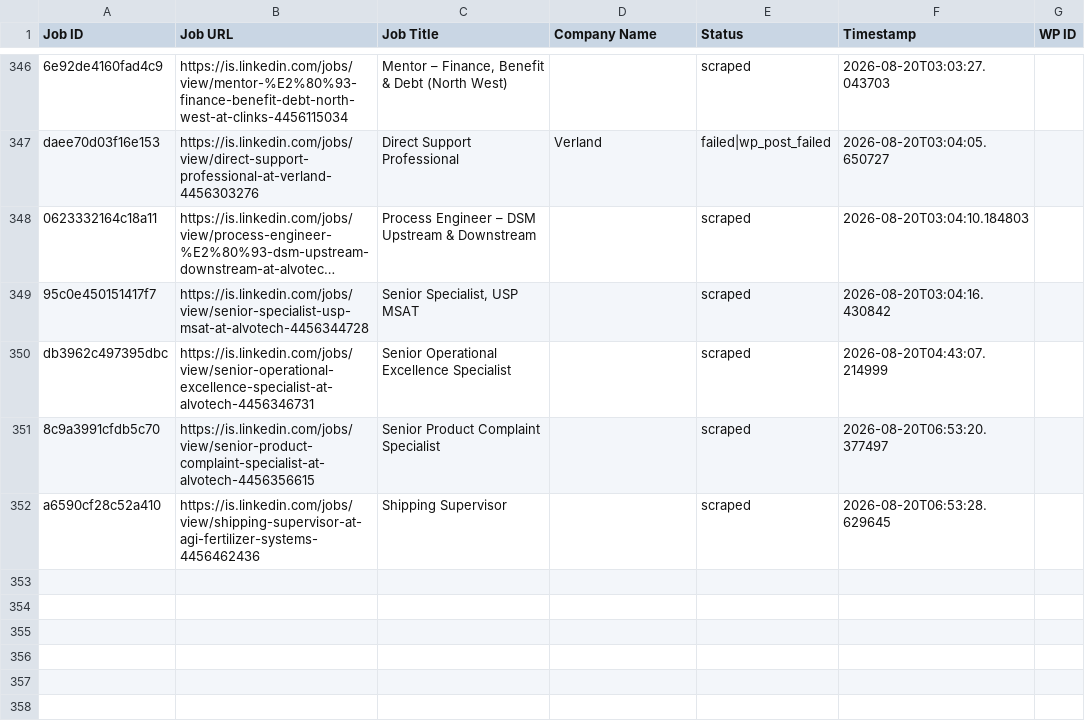
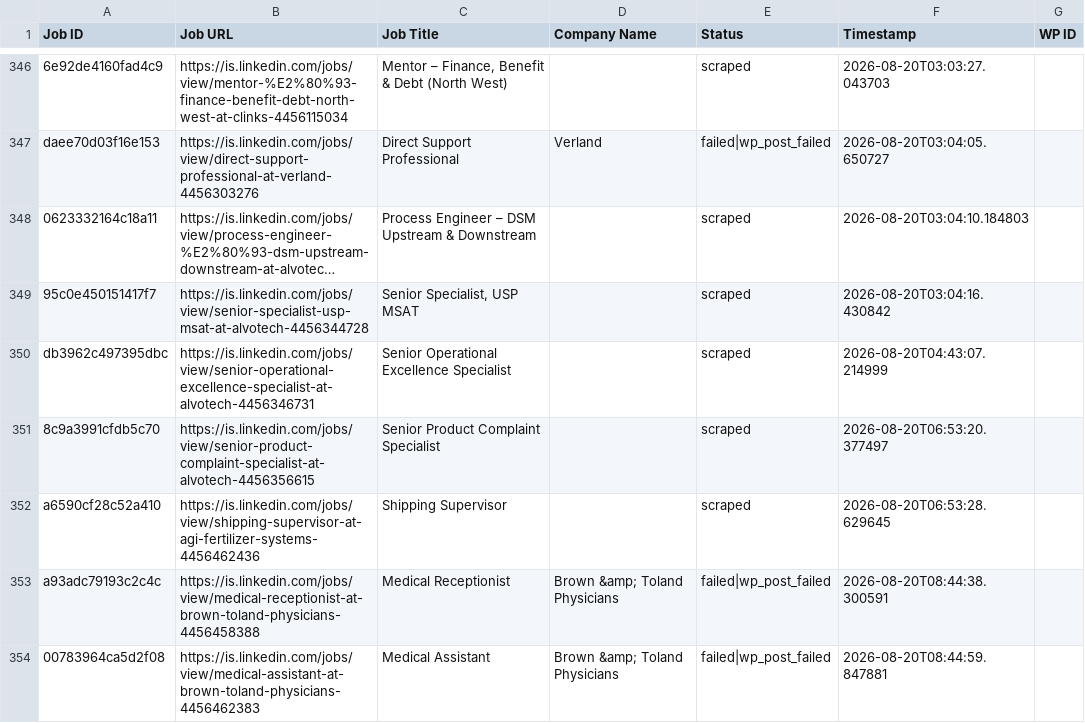
Before and after one commit to innovationinc2000/is, a CSV file: processed_jobs.csv, drawn as a sheet; only a part is shown, gaps mark what is left out; long unchanged cells end in ….

```diff
--- a/processed_jobs.csv
+++ b/processed_jobs.csv
@@ -356 +356,3 @@ db3962c497395dbc,https://is.linkedin.com/jobs/view/senior-operational-excellence
 a6590cf28c52a410,https://is.linkedin.com/jobs/view/shipping-supervisor-at-agi-fertilizer-systems-4456462436,Shipping Supervisor,,scraped,2026-08-20T06:53:28.629645,
+a93adc79193c2c4c,https://is.linkedin.com/jobs/view/medical-receptionist-at-brown-toland-physicians-4456458388,Medical Receptionist,Brown &amp; Toland Physicians,failed|wp_post_failed,2026-08-20T08:44:38.300591,
+00783964ca5d2f08,https://is.linkedin.com/jobs/view/medical-assistant-at-brown-toland-physicians-4456462383,Medical Assistant,Brown &amp; Toland Physicians,failed|wp_post_failed,2026-08-20T08:44:59.847881,
```
